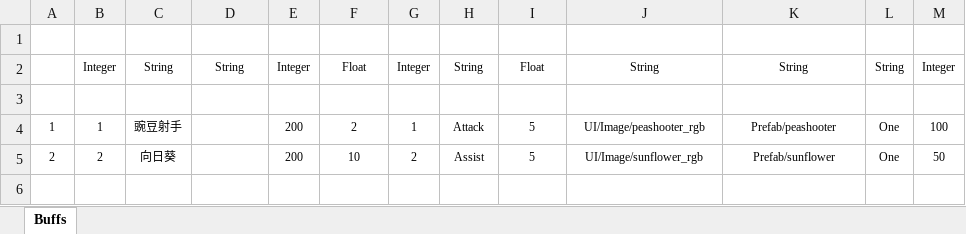
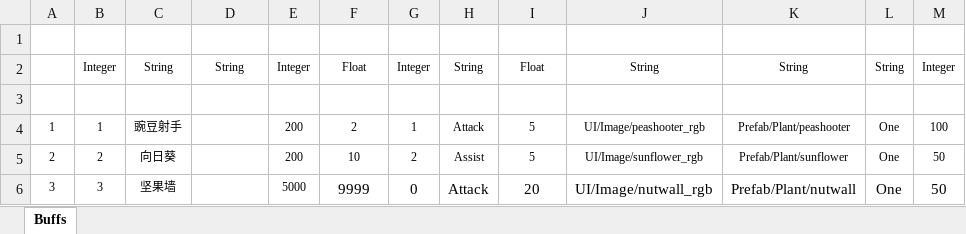
Before and after one commit to PXbask/PXPVZ, an Excel workbook: Data/Tables/PlantDefine.xlsx, sheet Buffs, drawn as a sheet; values as stored, in another font and other column widths than the file's, no borders; table styles not drawn; the diff names each change by its address in the sheet, - before the commit and + after, or states it on an @@ line.

```diff
--- a/Data/Tables/PlantDefine.xlsx (sheet Buffs)
+++ b/Data/Tables/PlantDefine.xlsx (sheet Buffs)
-K4: Prefab/peashooter
+K4: Prefab/Plant/peashooter
-K5: Prefab/sunflower
+K5: Prefab/Plant/sunflower
+row 6: 3 | 3 | 坚果墙 |  | 5000 | 9999 | 0 | Attack | 20 | UI/Image/nutwall_rgb | Prefab/Plant/nutwall | One | 50
```
Also changed, not shown: Data/Tables/BulletDefine.xlsx, Data/Tables/LevelDefine.xlsx, 39 other files.
